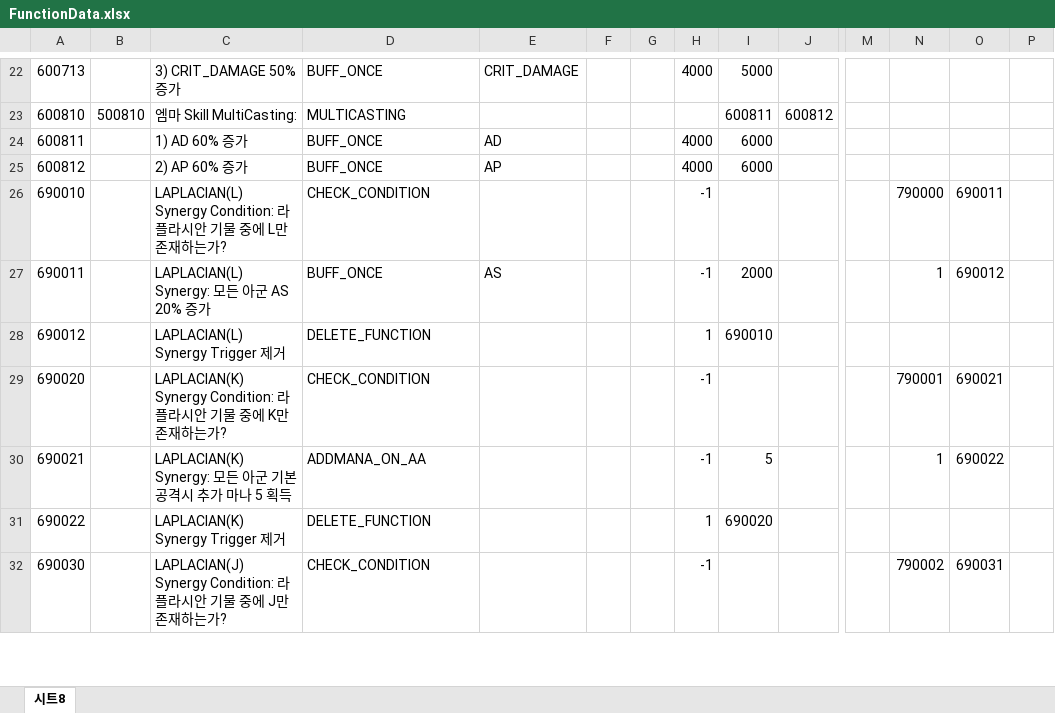
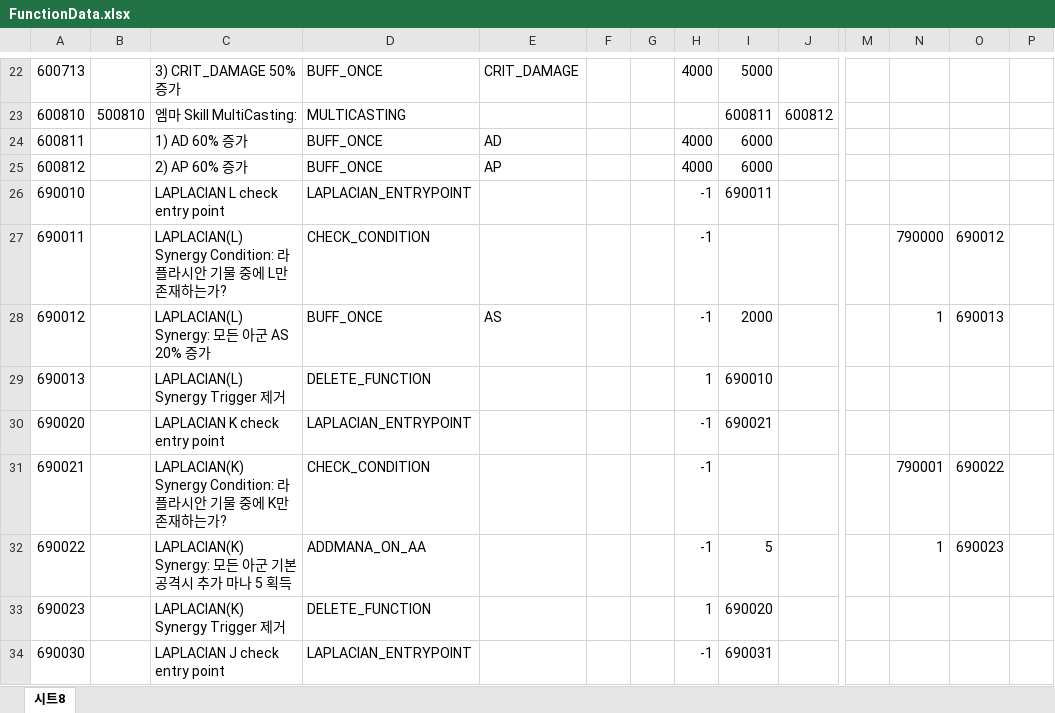
Before and after one commit to leejhee/DG_Project, an Excel workbook: DataGenerator/XLSXS/FunctionData.xlsx, sheet 시트8, drawn as a sheet; only a part is shown, gaps mark what is left out; values as stored, in another font and other column widths than the file's, no borders; addresses are those after the commit; rows hold the shown columns only; the diff covers the shown part only; the diff names each change by its address in the sheet, - before the commit and + after, or states it on an @@ line.

```diff
--- a/DataGenerator/XLSXS/FunctionData.xlsx (sheet 시트8)
+++ b/DataGenerator/XLSXS/FunctionData.xlsx (sheet 시트8)
-C26: LAPLACIAN(L) Synergy Condition: 라플라시안 기물 중에 L만 존재하는가?
+C26: LAPLACIAN L check entry point
-D26: CHECK_CONDITION
+D26: LAPLACIAN_ENTRYPOINT
-I26: (empty)
+I26: 690011
-N26: 790000
+N26: (empty)
-O26: 690011
+O26: (empty)
-C27: LAPLACIAN(L) Synergy: 모든 아군 AS 20% 증가
+C27: LAPLACIAN(L) Synergy Condition: 라플라시안 기물 중에 L만 존재하는가?
-D27: BUFF_ONCE
+D27: CHECK_CONDITION
-E27: AS
+E27: (empty)
-I27: 2000
+I27: (empty)
-N27: 1
+N27: 790000
+row 28: 690012 |  | LAPLACIAN(L) Synergy: 모든 아군 AS 20% 증가 | BUFF_ONCE | AS |  |  | -1 | 2000 |  |  | 1 | 690013
-A29: 690012
+A29: 690013
-C30: LAPLACIAN(K) Synergy Condition: 라플라시안 기물 중에 K만 존재하는가?
+C30: LAPLACIAN K check entry point
-D30: CHECK_CONDITION
+D30: LAPLACIAN_ENTRYPOINT
-I30: (empty)
+I30: 690021
-N30: 790001
+N30: (empty)
-O30: 690021
+O30: (empty)
-C31: LAPLACIAN(K) Synergy: 모든 아군 기본 공격시 추가 마나 5 획득
+C31: LAPLACIAN(K) Synergy Condition: 라플라시안 기물 중에 K만 존재하는가?
-D31: ADDMANA_ON_AA
+D31: CHECK_CONDITION
-I31: 5
+I31: (empty)
-N31: 1
+N31: 790001
+row 32: 690022 |  | LAPLACIAN(K) Synergy: 모든 아군 기본 공격시 추가 마나 5 획득 | ADDMANA_ON_AA |  |  |  | -1 | 5 |  |  | 1 | 690023
-A33: 690022
+A33: 690023
-C34: LAPLACIAN(J) Synergy Condition: 라플라시안 기물 중에 J만 존재하는가?
+C34: LAPLACIAN J check entry point
-D34: CHECK_CONDITION
+D34: LAPLACIAN_ENTRYPOINT
-I34: (empty)
+I34: 690031
-N34: 790002
+N34: (empty)
-O34: 690031
+O34: (empty)
```
Also changed, not shown: 4 added rows and 64 edited cells elsewhere in this sheet, DataGenerator/XLSXS/SkillData.xlsx, DataGenerator/XLSXS/SynergyData.xlsx, 32 other files.
